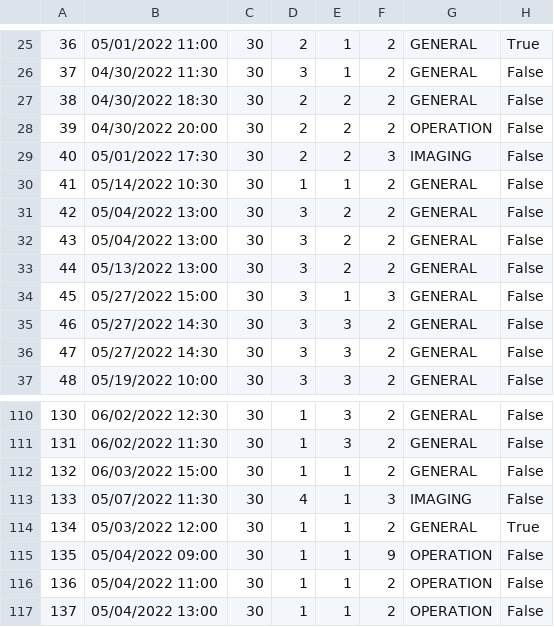
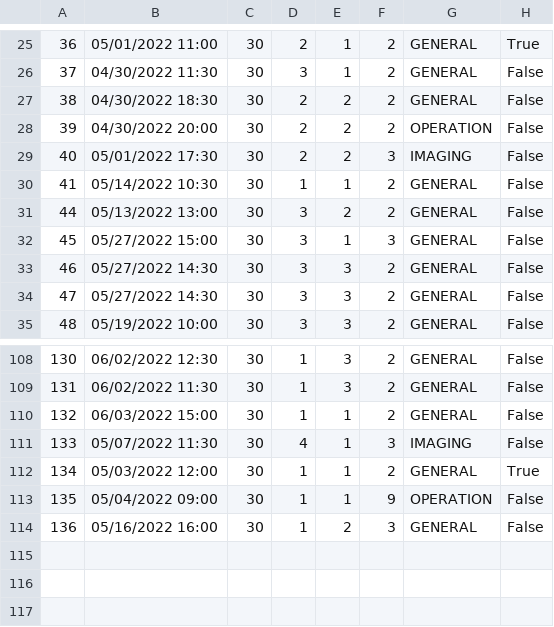
Before and after one commit to Gravarica/SIMS-ZdravoBolnica, a CSV file: Aplikacija/HospitalProject/Resources/Data/appointments.csv, drawn as a sheet; only a part is shown, gaps mark what is left out.

```diff
--- a/Aplikacija/HospitalProject/Resources/Data/appointments.csv
+++ b/Aplikacija/HospitalProject/Resources/Data/appointments.csv
@@ -30,4 +30,2 @@
 41|05/14/2022 10:30|30|1|1|2|GENERAL|False
-42|05/04/2022 13:00|30|3|2|2|GENERAL|False
-43|05/04/2022 13:00|30|3|2|2|GENERAL|False
 44|05/13/2022 13:00|30|3|2|2|GENERAL|False
@@ -115,3 +113,2 @@
 135|05/04/2022 09:00|30|1|1|9|OPERATION|False
-136|05/04/2022 11:00|30|1|1|2|OPERATION|False
-137|05/04/2022 13:00|30|1|1|2|OPERATION|False
+136|05/16/2022 16:00|30|1|2|3|GENERAL|False
```
Also changed, not shown: Aplikacija/HospitalProject/Resources/Data/patients.csv, 33 other files.
